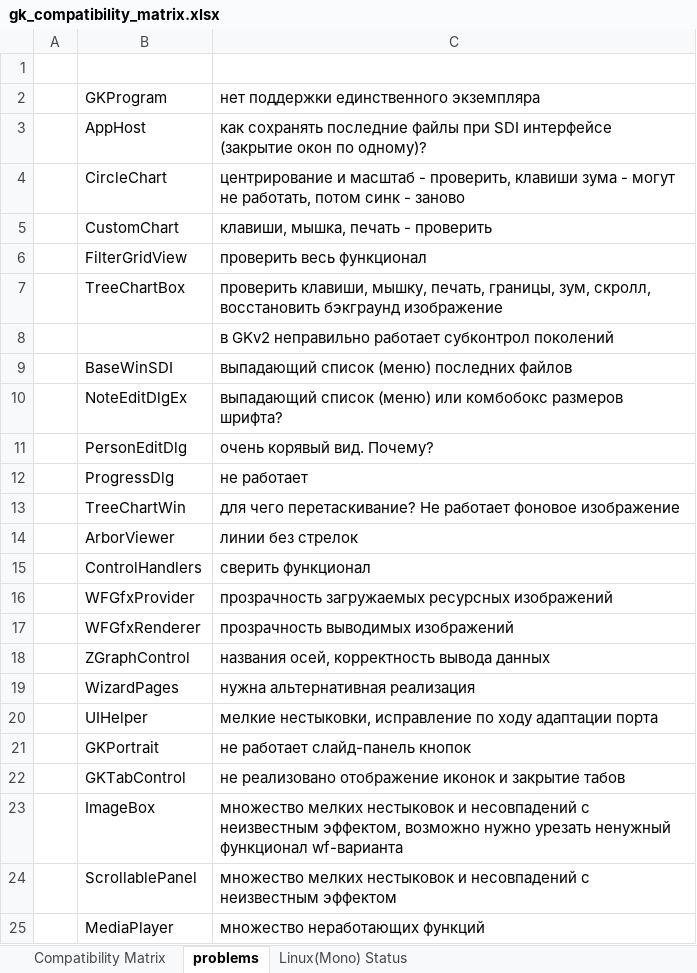
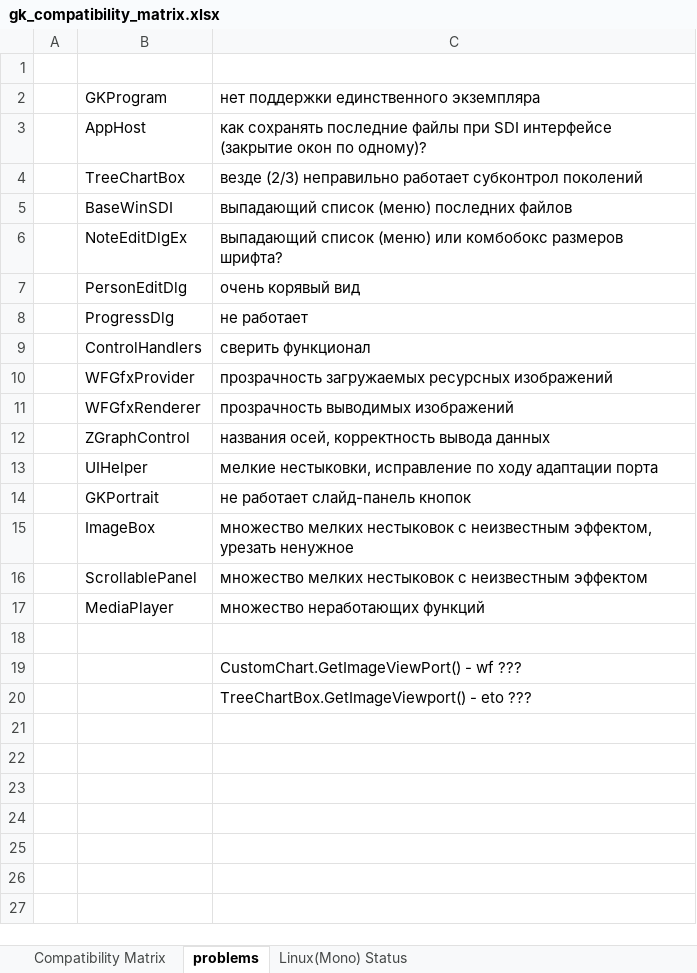
Before and after one commit to Serg-Norseman/GEDKeeper, an Excel workbook: dev_info/gk_compatibility_matrix.xlsx, sheet problems, drawn as a sheet; values as stored, in another font and other column widths than the file's, no borders; removed rows and columns are numbered as before the commit, all else as after; the diff names each change by its address in the sheet, - before the commit and + after, or states it on an @@ line.

```diff
--- a/dev_info/gk_compatibility_matrix.xlsx (sheet problems)
+++ b/dev_info/gk_compatibility_matrix.xlsx (sheet problems)
-row 4:  | CircleChart | центрирование и масштаб - проверить, клавиши зума - могут не работать, потом синк - заново
-row 5:  | CustomChart | клавиши, мышка, печать - проверить
-row 6:  | FilterGridView | проверить весь функционал
-C4: проверить клавиши, мышку, печать, границы, зум, скролл, восстановить бэкграунд изображение
+C4: везде (2/3) неправильно работает субконтрол поколений
-row 8:  |  | в GKv2 неправильно работает субконтрол поколений
-C7: очень корявый вид. Почему?
+C7: очень корявый вид
-row 13:  | TreeChartWin | для чего перетаскивание? Не работает фоновое изображение
-row 14:  | ArborViewer | линии без стрелок
-row 19:  | WizardPages | нужна альтернативная реализация
-row 22:  | GKTabControl | не реализовано отображение иконок и закрытие табов
-C15: …мелких нестыковок и несовпадений с неизвестным эффектом, возможно нужно урезать ненужный функционал wf-варианта
+C15: …мелких нестыковок с неизвестным эффектом, урезать ненужное
-C16: …мелких нестыковок и несовпадений с неизвестным…
+C16: …мелких нестыковок с неизвестным…
+row 18: (empty)
+row 19:  |  | CustomChart.GetImageViewPort() - wf ???
+row 20:  |  | TreeChartBox.GetImageViewport() - eto ???
```
Also changed, not shown: sheet Compatibility Matrix, formulas that keep their value, 9 other files.
